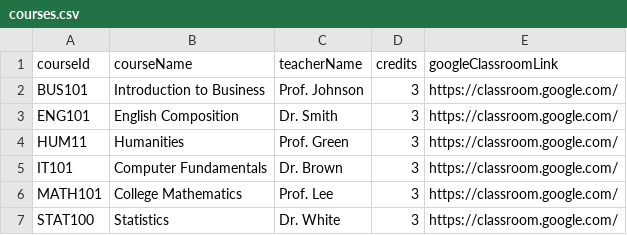
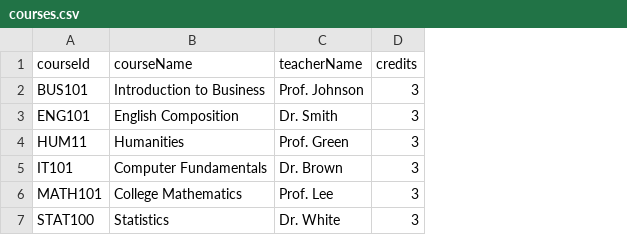
Before and after one commit to auyangon/auygoes, a CSV file: courses.csv, drawn as a sheet; the diff names each change by its address in the sheet, - before the commit and + after, or states it on an @@ line.

```diff
--- a/courses.csv
+++ b/courses.csv
-column E (googleClassroomLink), rows 2-7: all https://classroom.google.com/
```
Also changed, not shown: students.csv, 41 other files.
